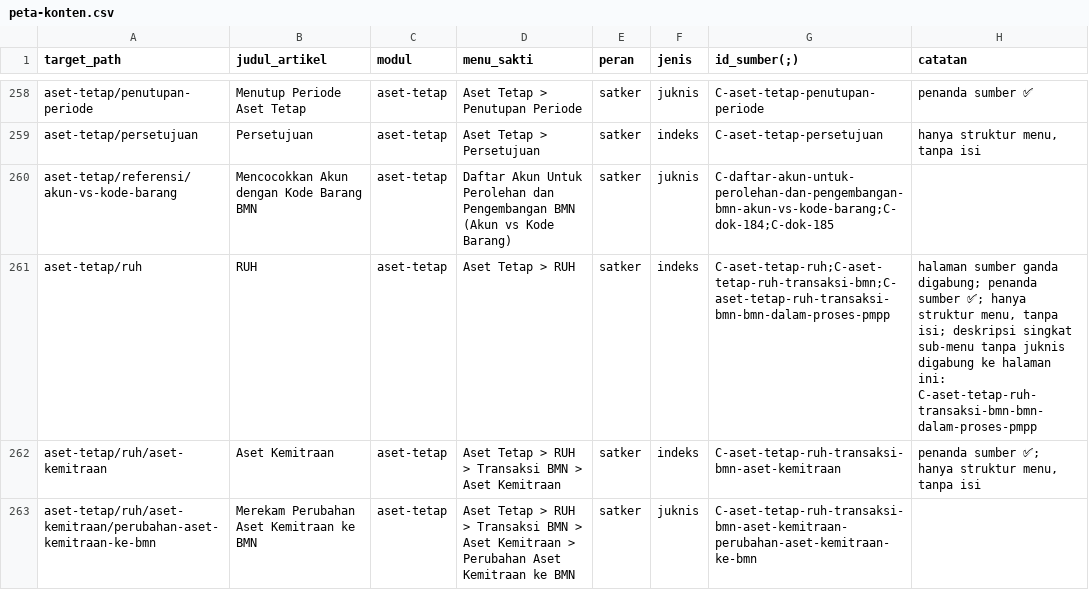
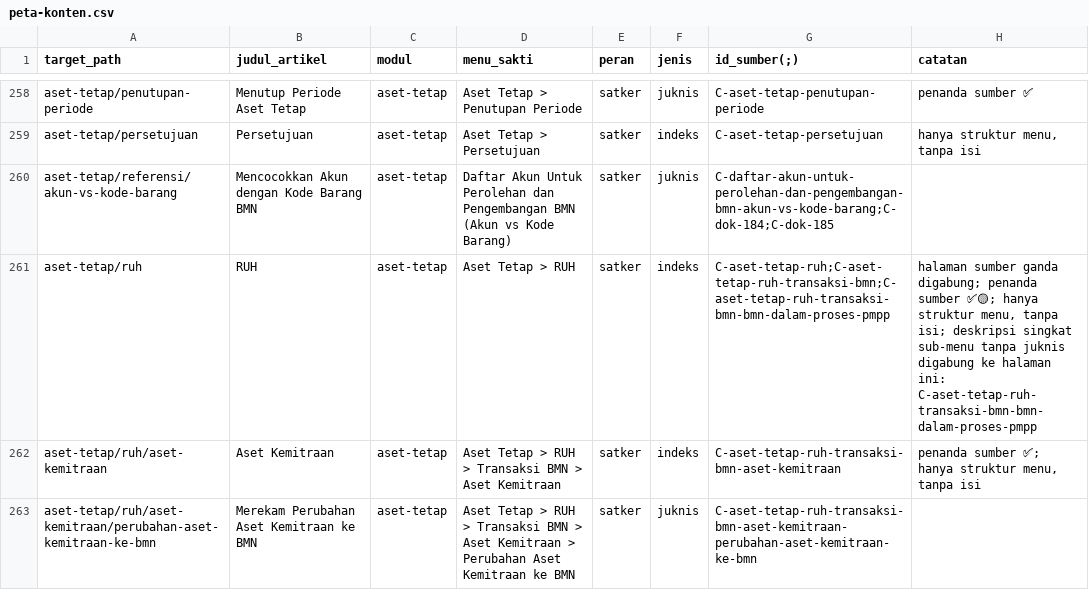
Before and after one commit to afdaliable/docs-sakti, a CSV file: sources/peta-konten.csv, drawn as a sheet; only a part is shown, gaps mark what is left out.

```diff
--- a/sources/peta-konten.csv
+++ b/sources/peta-konten.csv
@@ -260,3 +260,3 @@ aset-tetap/persetujuan,Persetujuan,aset-tetap,Aset Tetap > Persetujuan,satker,in
 aset-tetap/referensi/akun-vs-kode-barang,Mencocokkan Akun dengan Kode Barang BMN,aset-tetap,Daftar Akun Untuk Perolehan dan Pengembangan BMN (Akun vs Kode Barang),satker,juknis,C-daftar-akun-untuk-perolehan-dan-pengembangan-bmn-akun-vs-kode-barang;C-dok-184;C-dok-185,
-aset-tetap/ruh,RUH,aset-tetap,Aset Tetap > RUH,satker,indeks,C-aset-tetap-ruh;C-aset-tetap-ruh-transaksi-bmn;C-aset-tetap-ruh-transaksi-bmn-bmn-dalam-proses-pmpp,"halaman sumber ganda digabung; penanda sumber ✅; hanya struktur menu, tanpa isi; deskripsi singkat sub-menu tanpa juknis digabung ke halaman ini: C-aset-tetap-ruh-transaksi-bmn-bmn-dalam-proses-pmpp"
+aset-tetap/ruh,RUH,aset-tetap,Aset Tetap > RUH,satker,indeks,C-aset-tetap-ruh;C-aset-tetap-ruh-transaksi-bmn;C-aset-tetap-ruh-transaksi-bmn-bmn-dalam-proses-pmpp,"halaman sumber ganda digabung; penanda sumber ✅🟡; hanya struktur menu, tanpa isi; deskripsi singkat sub-menu tanpa juknis digabung ke halaman ini: C-aset-tetap-ruh-transaksi-bmn-bmn-dalam-proses-pmpp"
 aset-tetap/ruh/aset-kemitraan,Aset Kemitraan,aset-tetap,Aset Tetap > RUH > Transaksi BMN > Aset Kemitraan,satker,indeks,C-aset-tetap-ruh-transaksi-bmn-aset-kemitraan,"penanda sumber ✅; hanya struktur menu, tanpa isi"
```
